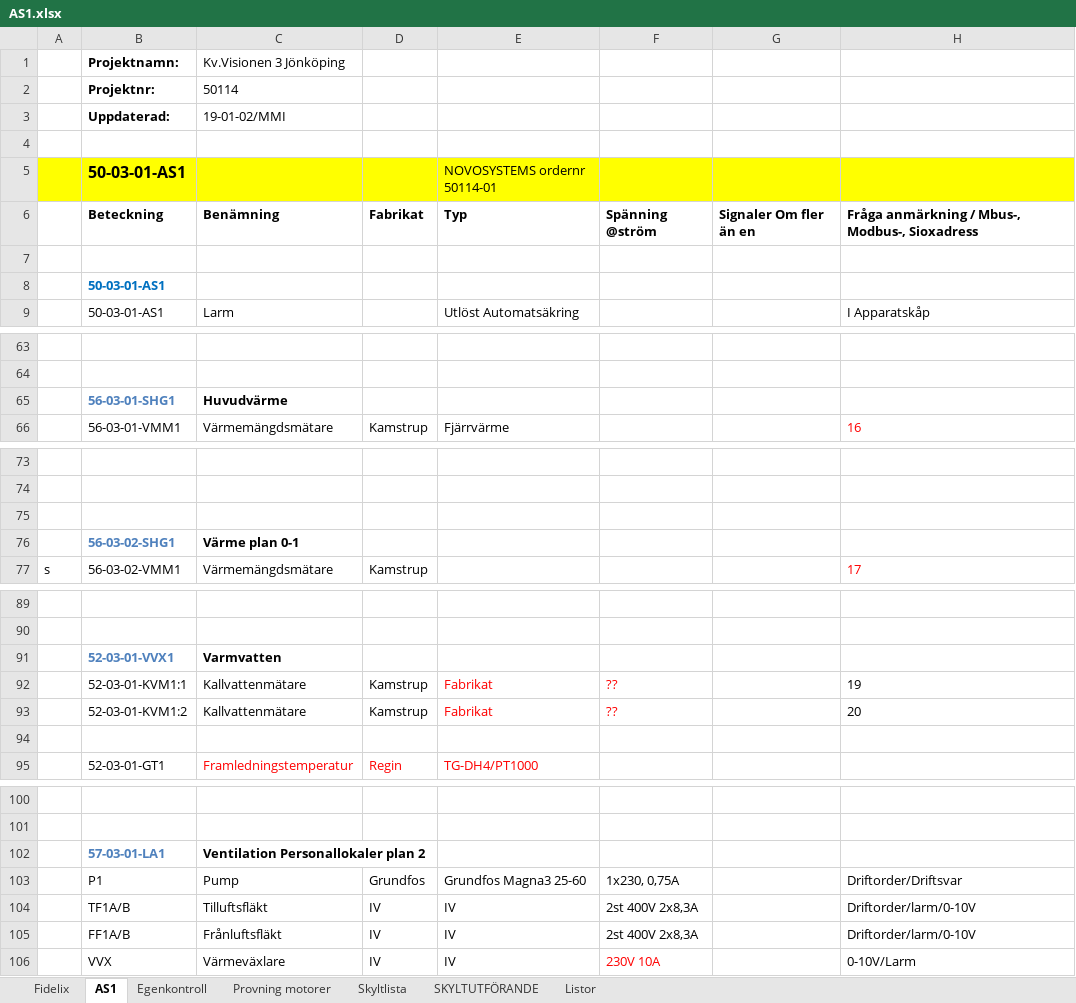
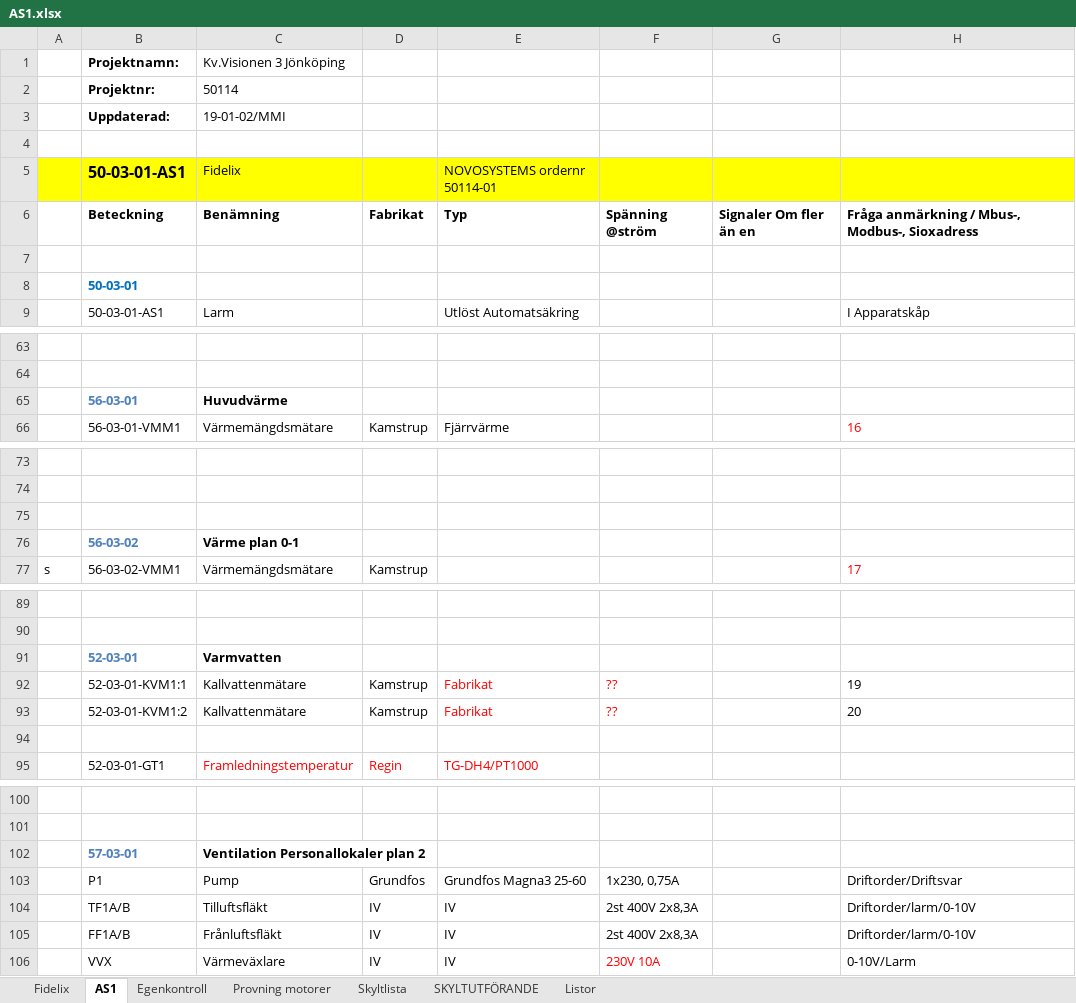
Before and after one commit to klanten87/NAS, an Excel workbook: AS1.xlsx, sheet AS1, drawn as a sheet; only a part is shown, gaps mark what is left out; values as stored, in another font and other column widths than the file's, no borders; the diff names each change by its address in the sheet, - before the commit and + after, or states it on an @@ line.

```diff
--- a/AS1.xlsx (sheet AS1)
+++ b/AS1.xlsx (sheet AS1)
-C5: (empty)
+C5: Fidelix
-B8: 50-03-01-AS1
+B8: 50-03-01
-B65: 56-03-01-SHG1
+B65: 56-03-01
-B76: 56-03-02-SHG1
+B76: 56-03-02
-B91: 52-03-01-VVX1
+B91: 52-03-01
-B102: 57-03-01-LA1
+B102: 57-03-01
```
Also changed, not shown: sheet SKYLTUTFÖRANDE, 2 other files.
